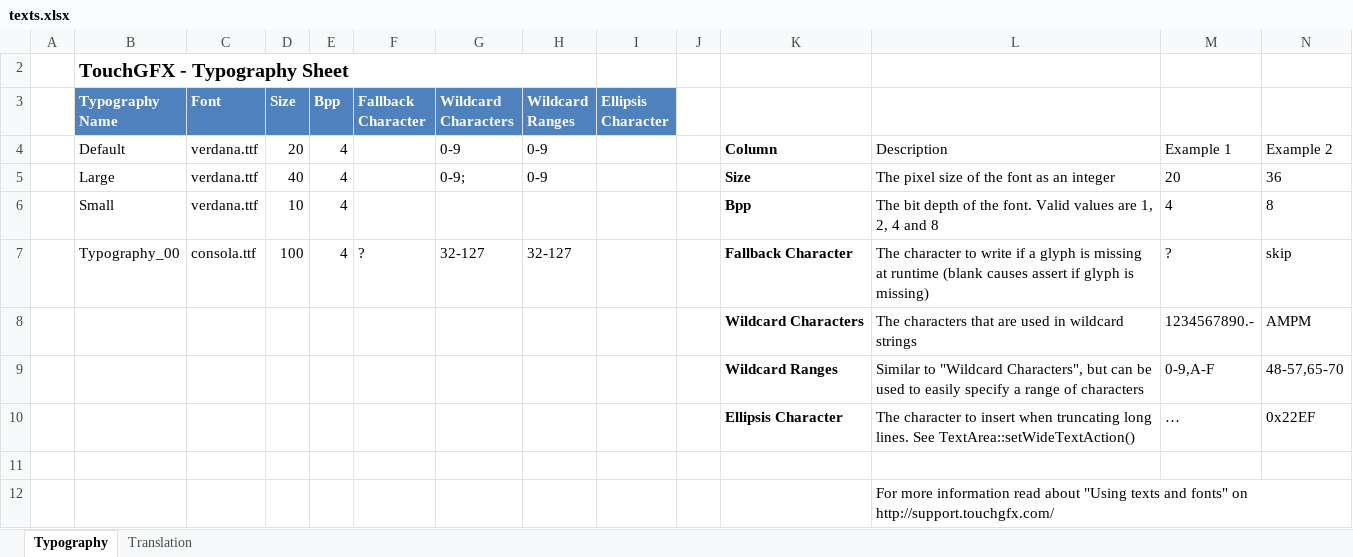
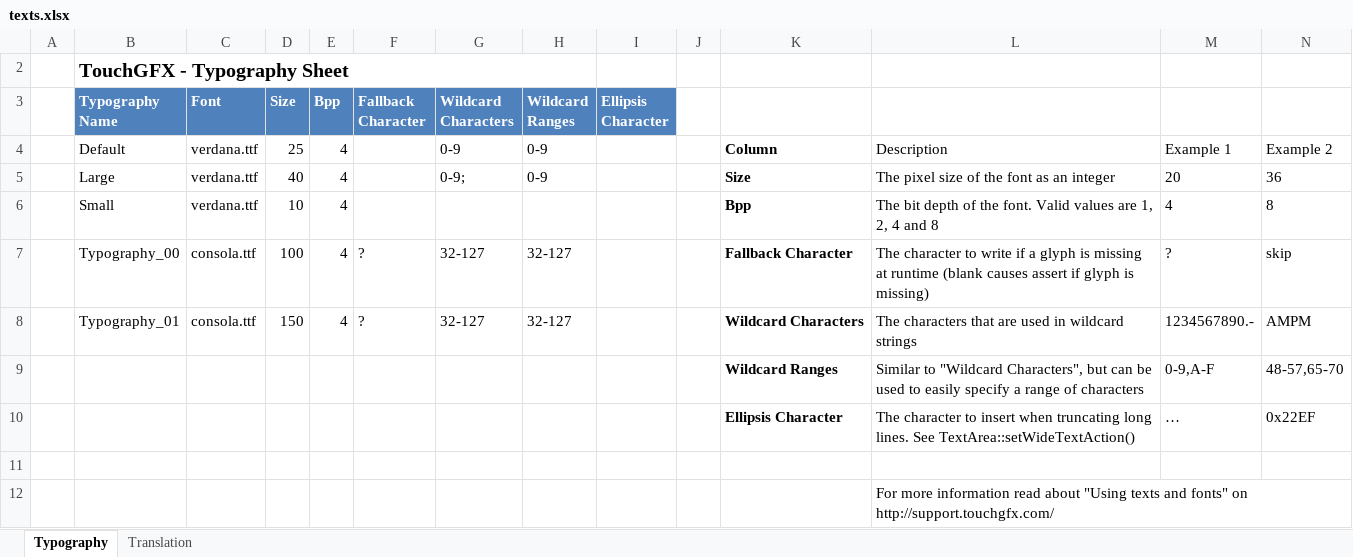
Before and after one commit to green-lion-racing/glr-2019c-display-steering-wheel, an Excel workbook: STM32F469_TouchGFX_v2/TouchGFX/assets/texts/texts.xlsx, sheet Typography, drawn as a sheet; only a part is shown; values as stored, in another font and other column widths than the file's, no borders; table styles not drawn; removed rows and columns are numbered as before the commit, all else as after; rows hold the shown columns only; the diff names each change by its address in the sheet, - before the commit and + after, or states it on an @@ line.

```diff
--- a/STM32F469_TouchGFX_v2/TouchGFX/assets/texts/texts.xlsx (sheet Typography)
+++ b/STM32F469_TouchGFX_v2/TouchGFX/assets/texts/texts.xlsx (sheet Typography)
-D4 (Size): 20
+D4 (Size): 25
-row 8:  |  |  |  |  |  |  |  |  |  | Wildcard Characters | The characters that are used in wildcard strings | 1234567890.- | AMPM
+row 8:  | Typography_01 | consola.ttf | 150 | 4 | ? | 32-127 | 32-127 |  |  | Wildcard Characters | The characters that are used in wildcard strings | 1234567890.- | AMPM
```
Also changed, not shown: sheet Translation, 59 other files.
